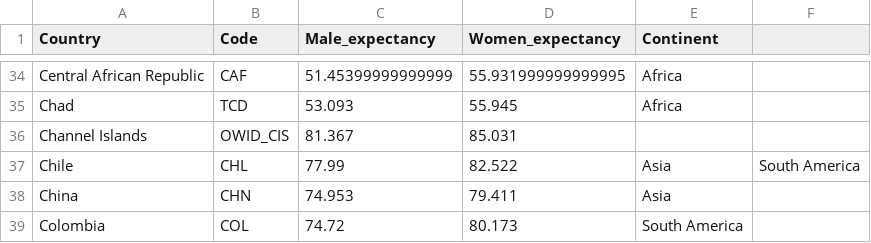
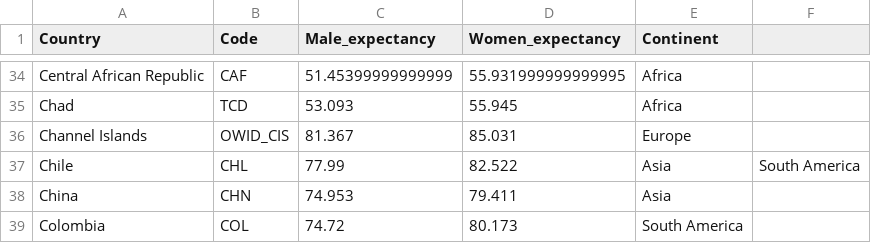
Before and after one commit to JengsHub/FIT3179, a CSV file: data/LE_men_women_2020.csv, drawn as a sheet; only a part is shown, gaps mark what is left out.

Commit message:
Update LE_men_women_2020.csv

```diff
--- a/data/LE_men_women_2020.csv
+++ b/data/LE_men_women_2020.csv
@@ -35,3 +35,3 @@ Central African Republic,CAF,51.45399999999999,55.931999999999995,Africa
 Chad,TCD,53.093,55.945,Africa
-Channel Islands,OWID_CIS,81.367,85.031
+Channel Islands,OWID_CIS,81.367,85.031,Europe
 Chile,CHL,77.99,82.522,Asia,South America
```
